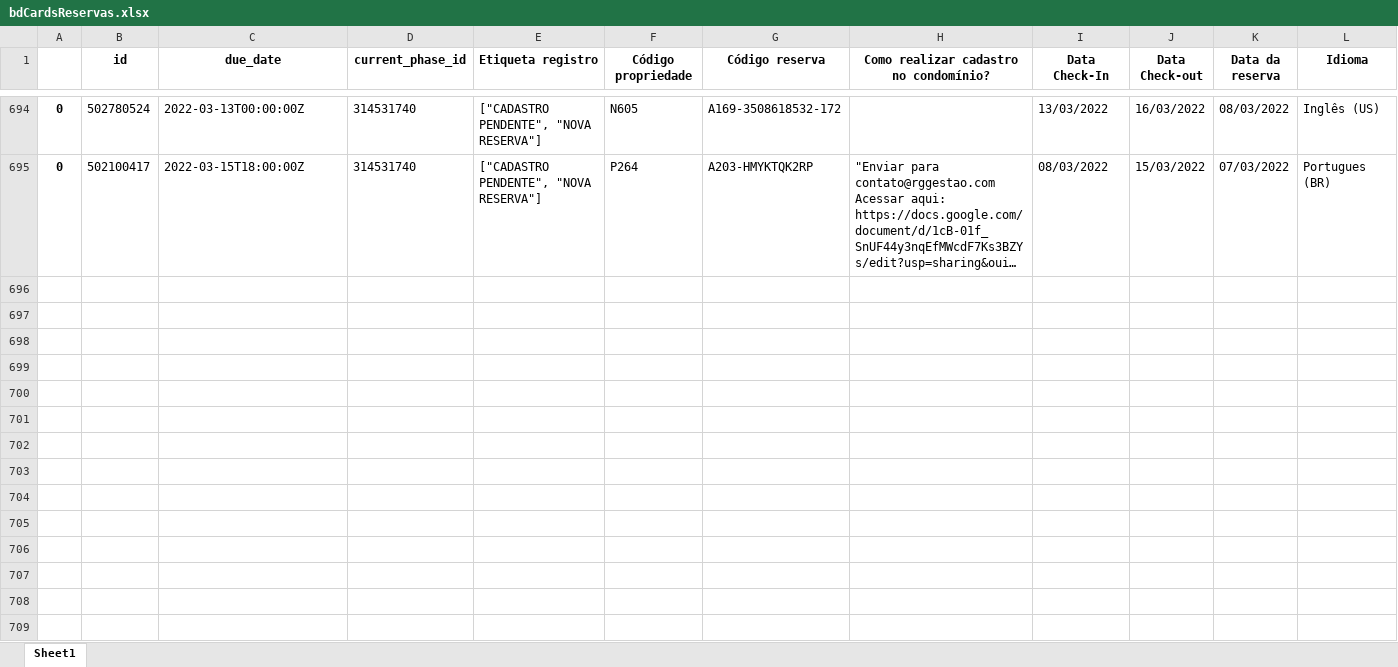
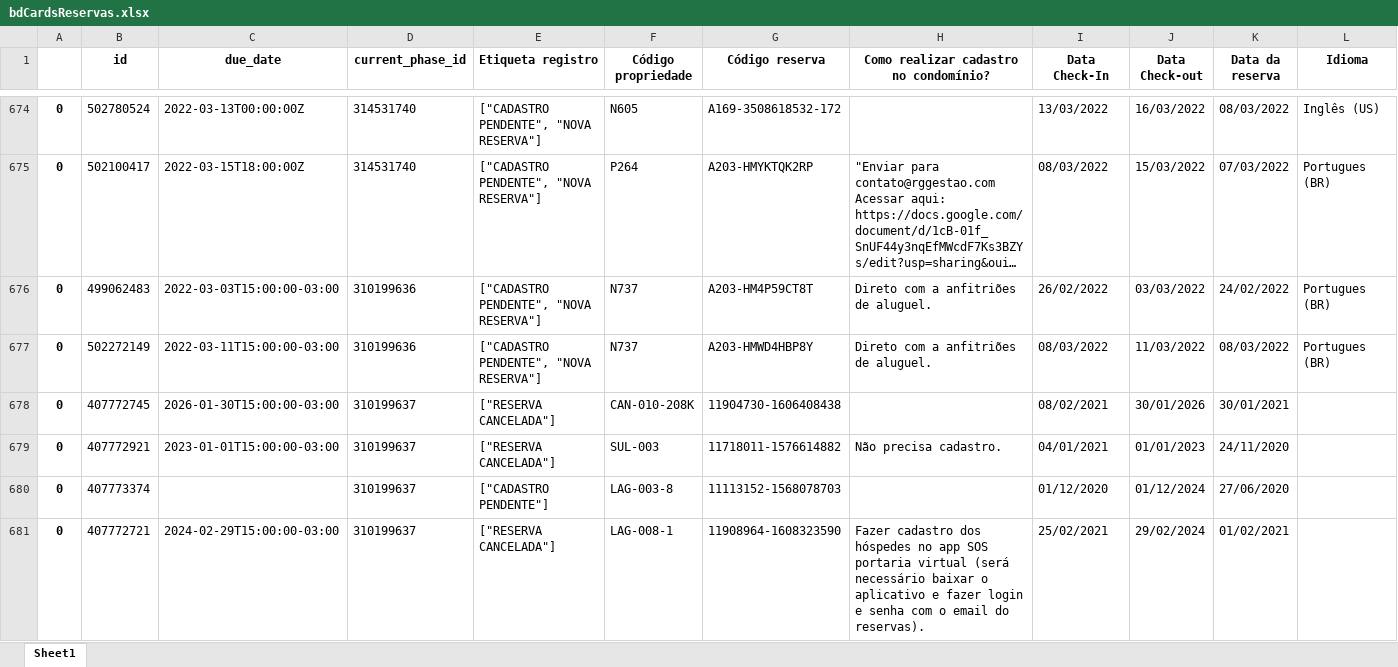
Before and after one commit to veigajoao/anfitrioes-macro-issue, an Excel workbook: files/bdCardsReservas.xlsx, sheet Sheet1, drawn as a sheet; only a part is shown, gaps mark what is left out; long unchanged cells end in …; values as stored, in another font and other column widths than the file's, no borders; rows hold the shown columns only; the diff covers the shown part only; the diff names each change by its address in the sheet, - before the commit and + after, or states it on an @@ line.

```diff
--- a/files/bdCardsReservas.xlsx (sheet Sheet1)
+++ b/files/bdCardsReservas.xlsx (sheet Sheet1)
+row 676: 0 | 499062483 | 2022-03-03T15:00:00-03:00 | 310199636 | ["CADASTRO PENDENTE", "NOVA RESERVA"] | N737 | A203-HM4P59CT8T | Direto com a anfitriões de aluguel. | 26/02/2022 | 03/03/2022 | 24/02/2022 | Portugues (BR)
+row 677: 0 | 502272149 | 2022-03-11T15:00:00-03:00 | 310199636 | ["CADASTRO PENDENTE", "NOVA RESERVA"] | N737 | A203-HMWD4HBP8Y | Direto com a anfitriões de aluguel. | 08/03/2022 | 11/03/2022 | 08/03/2022 | Portugues (BR)
+row 678: 0 | 407772745 | 2026-01-30T15:00:00-03:00 | 310199637 | ["RESERVA CANCELADA"] | CAN-010-208K | 11904730-1606408438 |  | 08/02/2021 | 30/01/2026 | 30/01/2021
+row 679: 0 | 407772921 | 2023-01-01T15:00:00-03:00 | 310199637 | ["RESERVA CANCELADA"] | SUL-003 | 11718011-1576614882 | Não precisa cadastro. | 04/01/2021 | 01/01/2023 | 24/11/2020
+row 680: 0 | 407773374 |  | 310199637 | ["CADASTRO PENDENTE"] | LAG-003-8 | 11113152-1568078703 |  | 01/12/2020 | 01/12/2024 | 27/06/2020
+row 681: 0 | 407772721 | 2024-02-29T15:00:00-03:00 | 310199637 | ["RESERVA CANCELADA"] | LAG-008-1 | 11908964-1608323590 | Fazer cadastro dos hóspedes no app SOS portaria virtual (será necessário baixar o aplicativo e fazer login e senha com o email do reservas). | 25/02/2021 | 29/02/2024 | 01/02/2021
```
Also changed, not shown: 22 added rows, 36 removed rows and 8 edited cells elsewhere in this sheet, files/bdAfiliados.xlsx, files/bdAfiliadosIndicação.xlsx, 11 other files.
